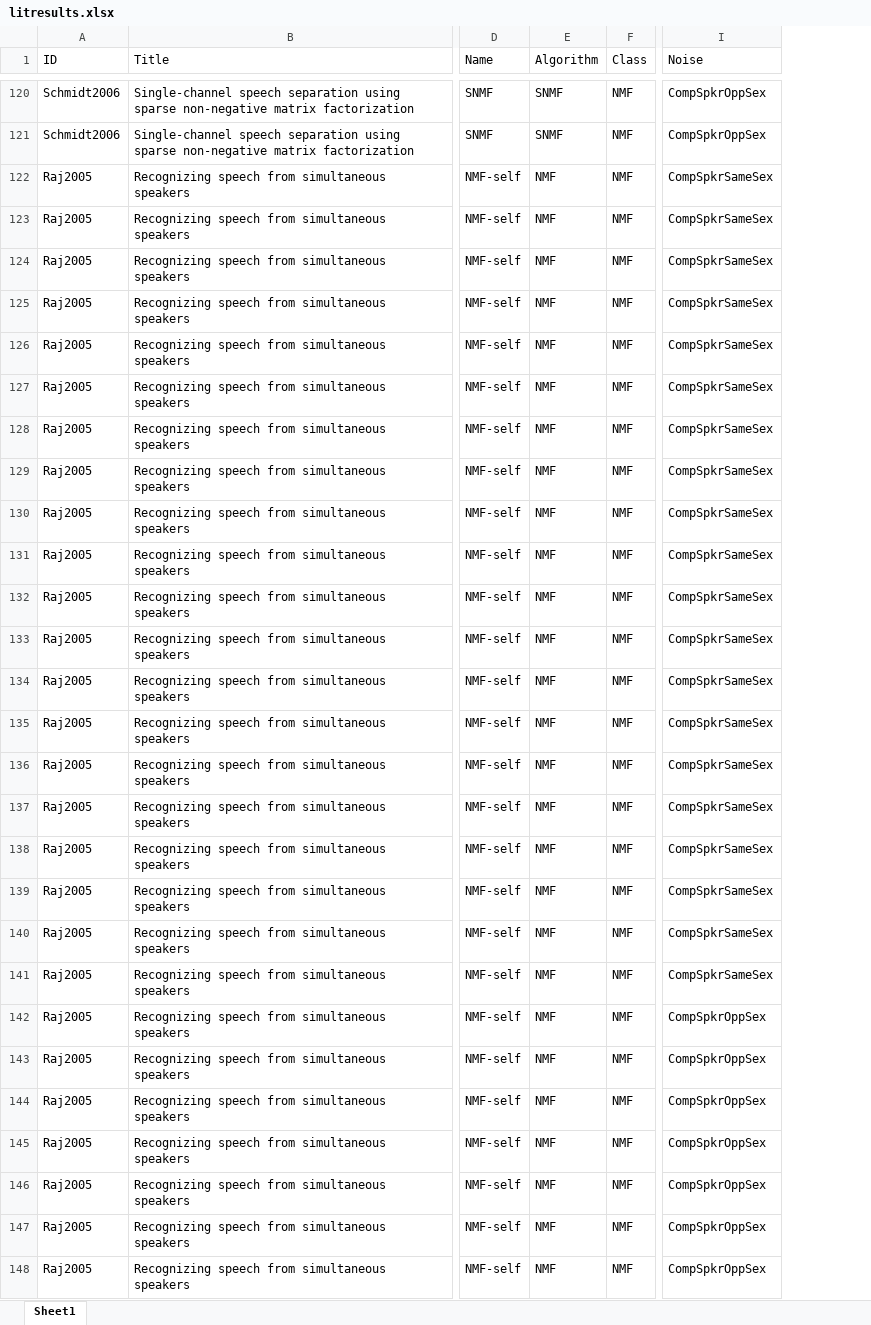
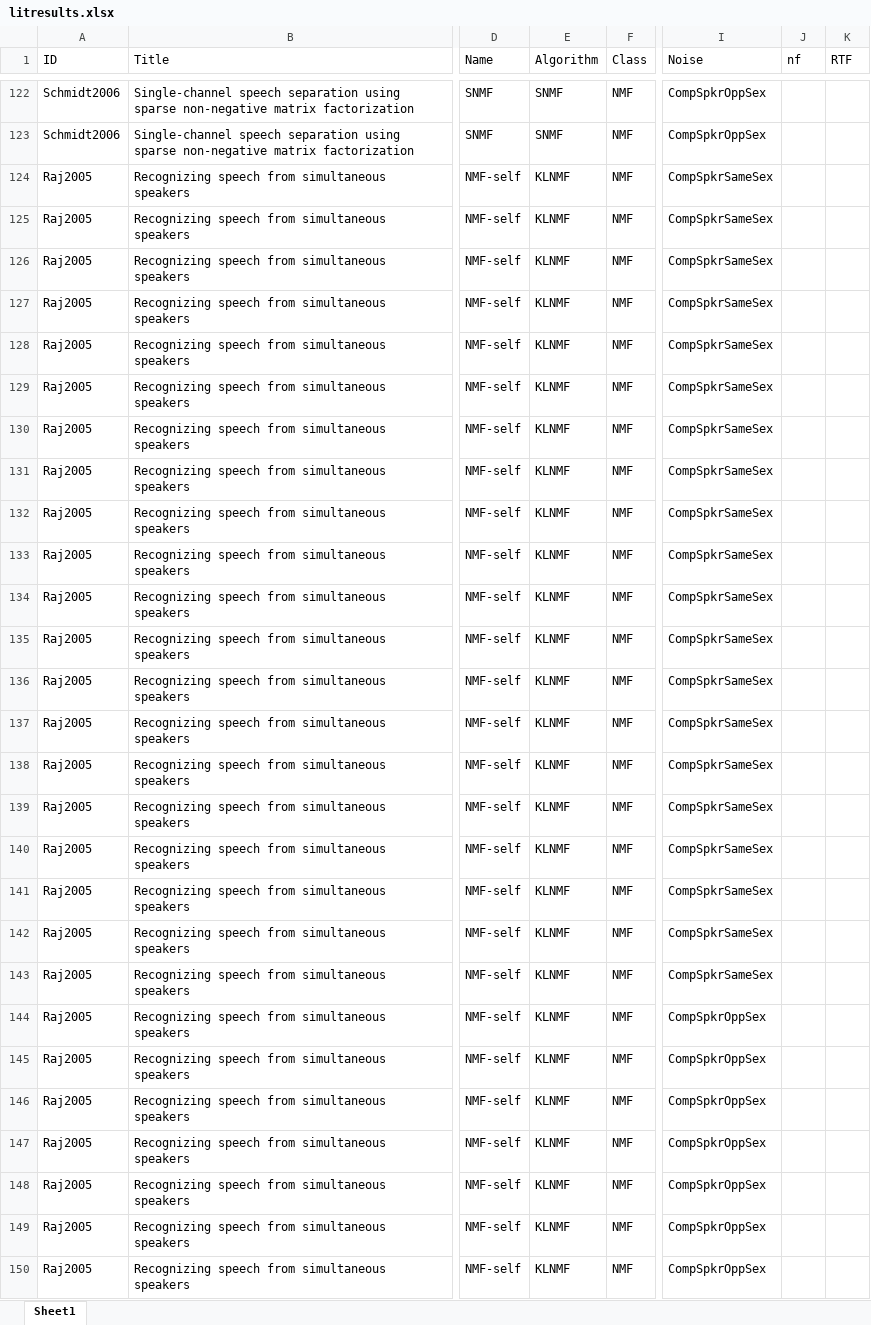
Before and after one commit to ashgillman/Speech-in-Babble, an Excel workbook: Code/R/litresults.xlsx, sheet Sheet1, drawn as a sheet; only a part is shown, gaps mark what is left out; values as stored, in another font and other column widths than the file's, no borders; addresses are those after the commit; the diff covers the shown part only; the diff names each change by its address in the sheet, - before the commit and + after, or states it on an @@ line.

Commit message:
added data, data processing has heatmap of algorithm vs test measure vs score

```diff
--- a/Code/R/litresults.xlsx (sheet Sheet1)
+++ b/Code/R/litresults.xlsx (sheet Sheet1)
+column J (nf), empty
+column K (RTF), empty
-E124:E150 (Algorithm): NMF
+E124:E150 (Algorithm): KLNMF
```
Also changed, not shown: 29 added rows and 3 edited cells elsewhere in this sheet, formulas that keep their value, 6 other files.
